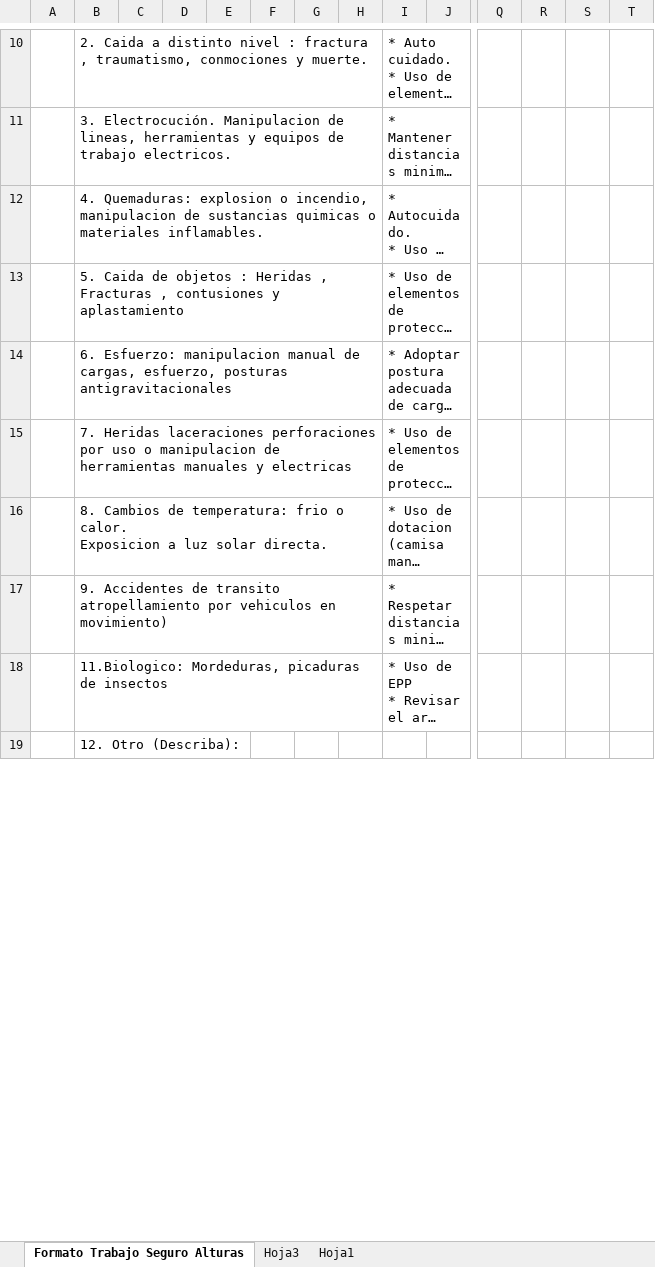
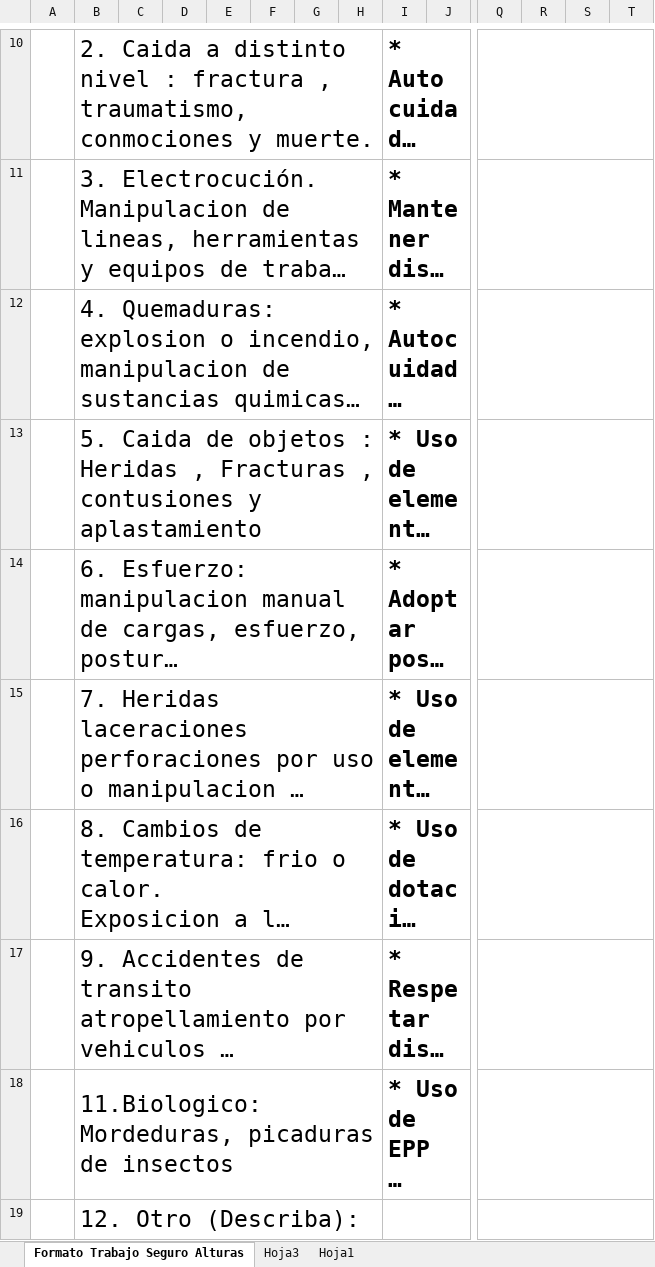
Before and after one commit to tridentcol/autofill, an Excel workbook: public/formats/PERMISO DE TRABAJO.xlsx, sheet Formato Trabajo Seguro Alturas, drawn as a sheet; only a part is shown, gaps mark what is left out; long unchanged cells end in …; values as stored, in another font and other column widths than the file's, no borders; charts and pictures not drawn; the diff covers the shown part only; the diff names each change by its address in the sheet, - before the commit and + after, or states it on an @@ line.

```diff
--- a/public/formats/PERMISO DE TRABAJO.xlsx (sheet Formato Trabajo Seguro Alturas)
+++ b/public/formats/PERMISO DE TRABAJO.xlsx (sheet Formato Trabajo Seguro Alturas)
@@ B10:B19 text size: larger @@
+B10:H10 merged
-I10:I18 bold: off
+I10:I18 bold: on, text size: larger
+I10:P10 merged
+Q10:T10 merged
+B11:H11 merged
+I11:P11 merged
+Q11:T11 merged
+B12:H12 merged
+I12:P12 merged
+Q12:T12 merged
+B13:H13 merged
+I13:P13 merged
+Q13:T13 merged
+B14:H14 merged
+I14:P14 merged
+Q14:T14 merged
+B15:H15 merged
+I15:P15 merged
+Q15:T15 merged
+B16:H16 merged
+I16:P16 merged
+Q16:T16 merged
+B17:H17 merged
+I17:P17 merged
+Q17:T17 merged
+B18:H18 merged
+I18:P18 merged
+Q18:T18 merged
+B19:H19 merged
+I19:P19 merged
+Q19:T19 merged
```
Also changed, not shown: cell formats and merged cells elsewhere in this sheet, charts or pictures, public/formats/ANALISIS DE TRABAJO SEGURO (ATS).xlsx.
